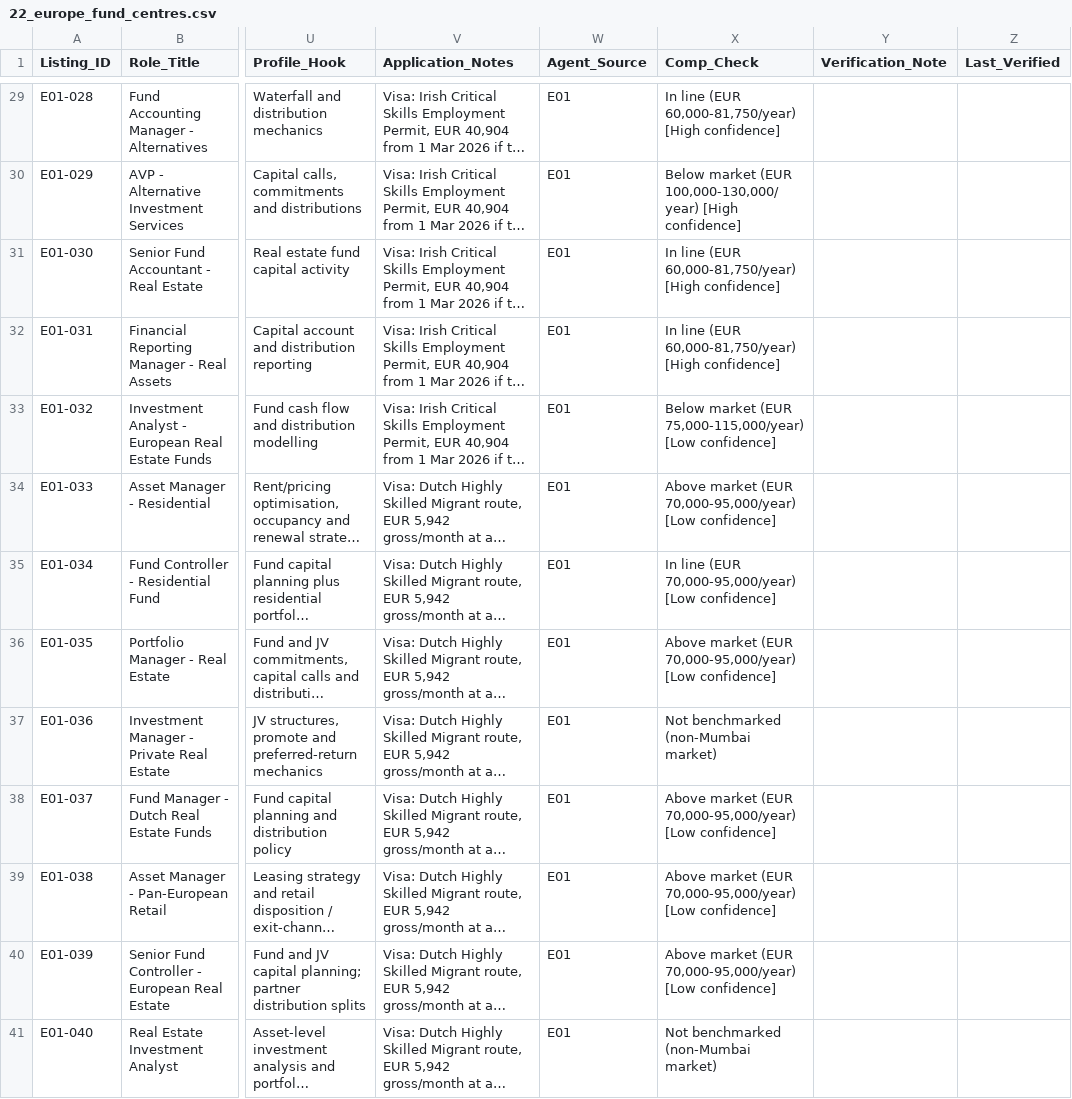
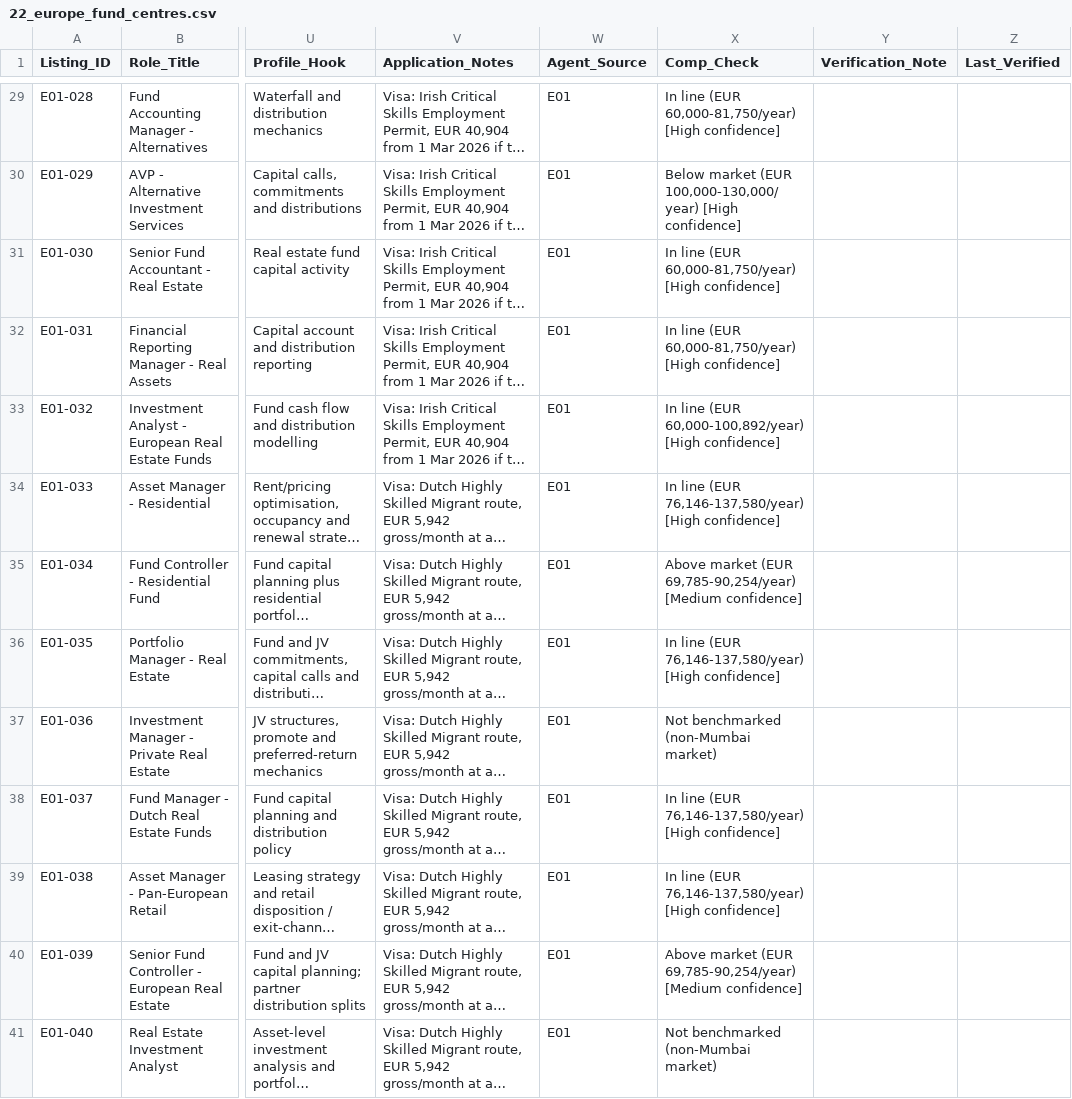
Before and after one commit to Darshan-AI-dev/Job_search, a CSV file: data/tabs/22_europe_fund_centres.csv, drawn as a sheet; only a part is shown, gaps mark what is left out; long unchanged cells end in …; the diff covers the shown part only; the diff names each change by its address in the sheet, - before the commit and + after, or states it on an @@ line.

```diff
--- a/data/tabs/22_europe_fund_centres.csv
+++ b/data/tabs/22_europe_fund_centres.csv
-X33 (Comp_Check): Below market (EUR 75,000-115,000/year) [Low confidence]
+X33 (Comp_Check): In line (EUR 60,000-100,892/year) [High confidence]
-X34 (Comp_Check): Above market (EUR 70,000-95,000/year) [Low confidence]
+X34 (Comp_Check): In line (EUR 76,146-137,580/year) [High confidence]
-X35 (Comp_Check): In line (EUR 70,000-95,000/year) [Low confidence]
+X35 (Comp_Check): Above market (EUR 69,785-90,254/year) [Medium confidence]
-X36 (Comp_Check): Above market (EUR 70,000-95,000/year) [Low confidence]
+X36 (Comp_Check): In line (EUR 76,146-137,580/year) [High confidence]
-X38:X39 (Comp_Check): Above market (EUR 70,000-95,000/year) [Low confidence]
+X38:X39 (Comp_Check): In line (EUR 76,146-137,580/year) [High confidence]
-X40 (Comp_Check): …market (EUR 70,000-95,000/year) [Low confidence]
+X40 (Comp_Check): …market (EUR 69,785-90,254/year) [Medium confidence]
```
Also changed, not shown: 9 edited cells elsewhere in this file, data/reference/comp_benchmarks_europe.csv, data/tabs/17_singapore_real_assets.csv, 3 other files.
